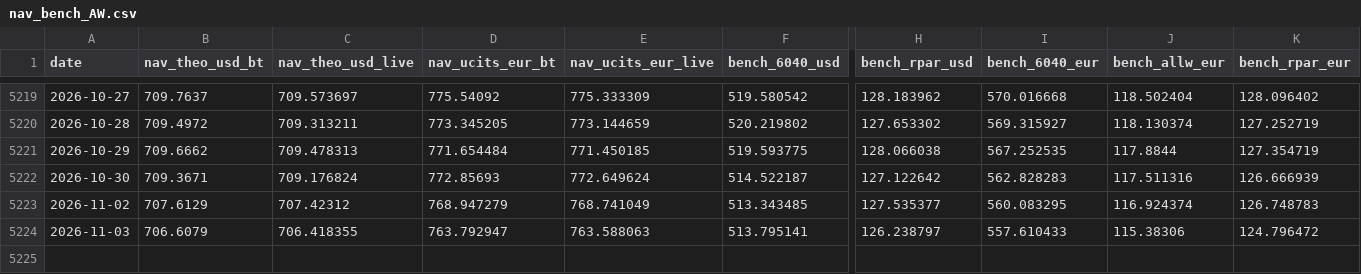
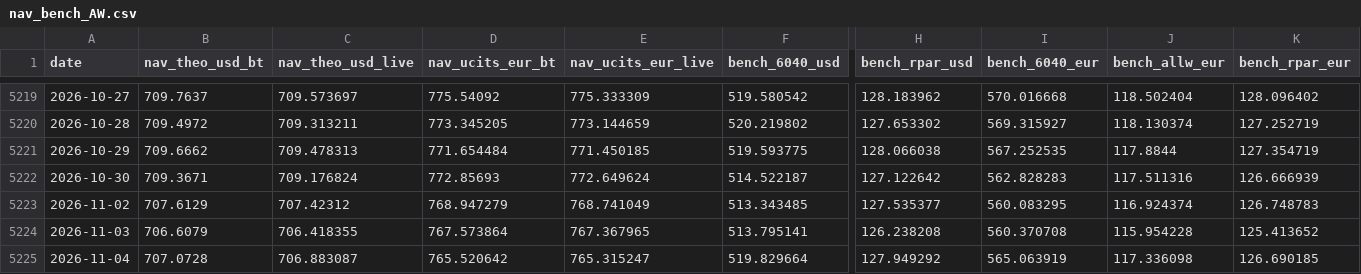
Before and after one commit to assetcontrolpro-ai/ACP-Fund-NAV, a CSV file: nav_bench_AW.csv, drawn as a sheet; only a part is shown, gaps mark what is left out; rows hold the shown columns only; the diff names each change by its address in the sheet, - before the commit and + after, or states it on an @@ line.

Commit message:
AW daily 2026-11-05 05:05Z

```diff
--- a/nav_bench_AW.csv
+++ b/nav_bench_AW.csv
-D5224 (nav_ucits_eur_bt): 763.792947
+D5224 (nav_ucits_eur_bt): 767.573864
-E5224 (nav_ucits_eur_live): 763.588063
+E5224 (nav_ucits_eur_live): 767.367965
-H5224 (bench_rpar_usd): 126.238797
+H5224 (bench_rpar_usd): 126.238208
-I5224 (bench_6040_eur): 557.610433
+I5224 (bench_6040_eur): 560.370708
-J5224 (bench_allw_eur): 115.38306
+J5224 (bench_allw_eur): 115.954228
-K5224 (bench_rpar_eur): 124.796472
+K5224 (bench_rpar_eur): 125.413652
+row 5225: 2026-11-04 | 707.0728 | 706.883087 | 765.520642 | 765.315247 | 519.829664 | 127.949292 | 565.063919 | 117.336098 | 126.690185
```
